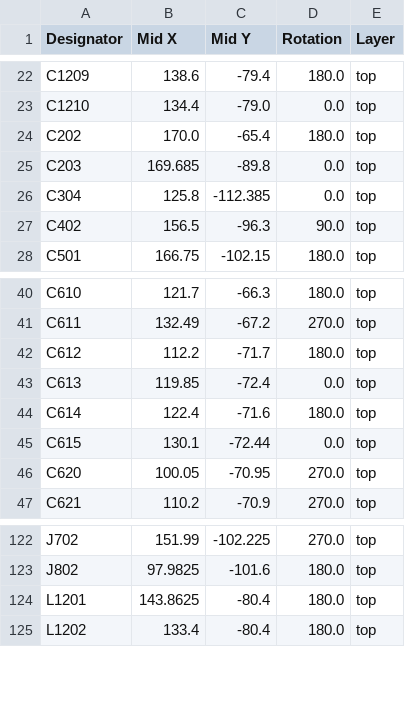
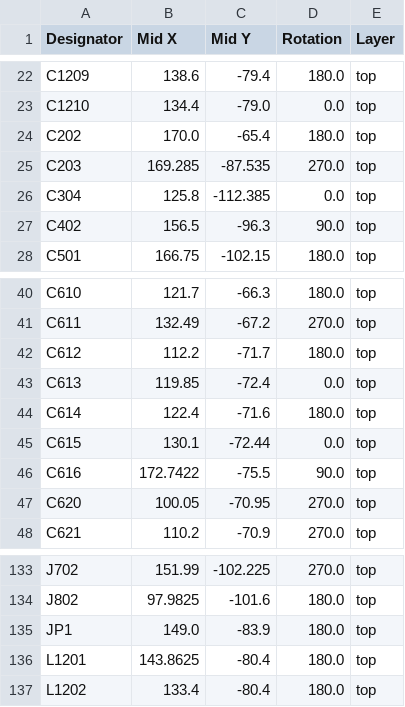
Before and after one commit to stevehayles/HALMET-hardware, a CSV file: production/positions.csv, drawn as a sheet; only a part is shown, gaps mark what is left out; the diff covers the shown part only.

```diff
--- a/production/positions.csv
+++ b/production/positions.csv
@@ -24,3 +24,3 @@ C1210,134.4,-79.0,0.0,top
 C202,170.0,-65.4,180.0,top
-C203,169.685,-89.8,0.0,top
+C203,169.285,-87.535,270.0,top
 C304,125.8,-112.385,0.0,top
@@ -45,2 +45,3 @@ C614,122.4,-71.6,180.0,top
 C615,130.1,-72.44,0.0,top
+C616,172.7422,-75.5,90.0,top
 C620,100.05,-70.95,270.0,top
@@ -123,2 +134,3 @@ J702,151.99,-102.225,270.0,top
 J802,97.9825,-101.6,180.0,top
+JP1,149.0,-83.9,180.0,top
 L1201,143.8625,-80.4,180.0,top
```
Also changed, not shown: 22 added rows, 1 removed row and 8 edited cells elsewhere in this file, production/bom.csv, production/designators.csv, 57 other files.
